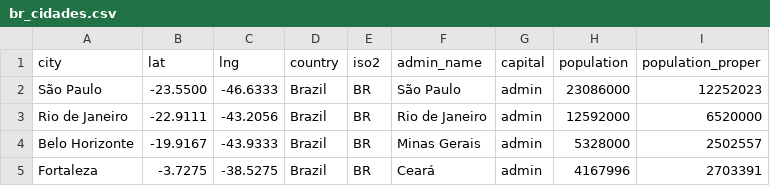
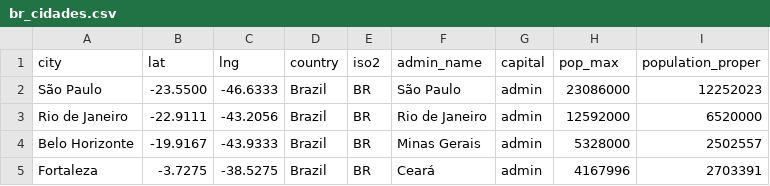
Before and after one commit to marcelusobama/Urban-map, a CSV file: br_cidades.csv, drawn as a sheet; only a part is shown.

Commit message:
Update br_cidades.csv

```diff
--- a/br_cidades.csv
+++ b/br_cidades.csv
@@ -1,2 +1,2 @@
-city,lat,lng,country,iso2,admin_name,capital,population,population_proper
+city,lat,lng,country,iso2,admin_name,capital,pop_max,population_proper
 São Paulo,-23.5500,-46.6333,Brazil,BR,São Paulo,admin,23086000,12252023
```
